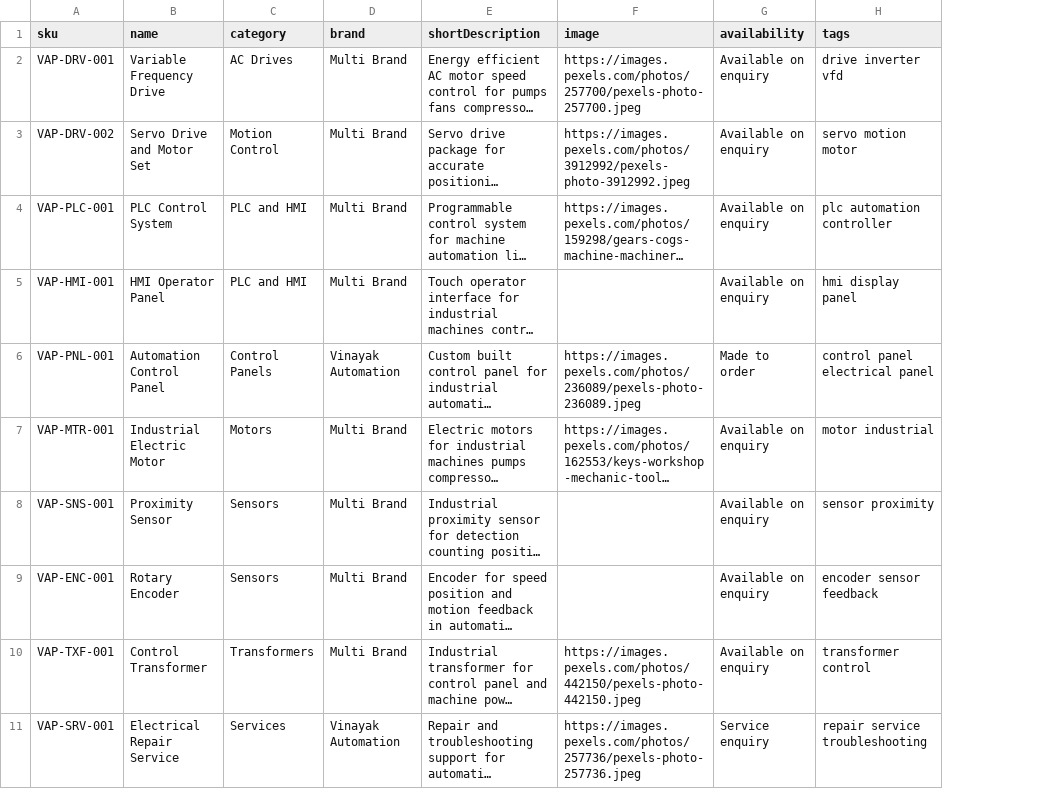
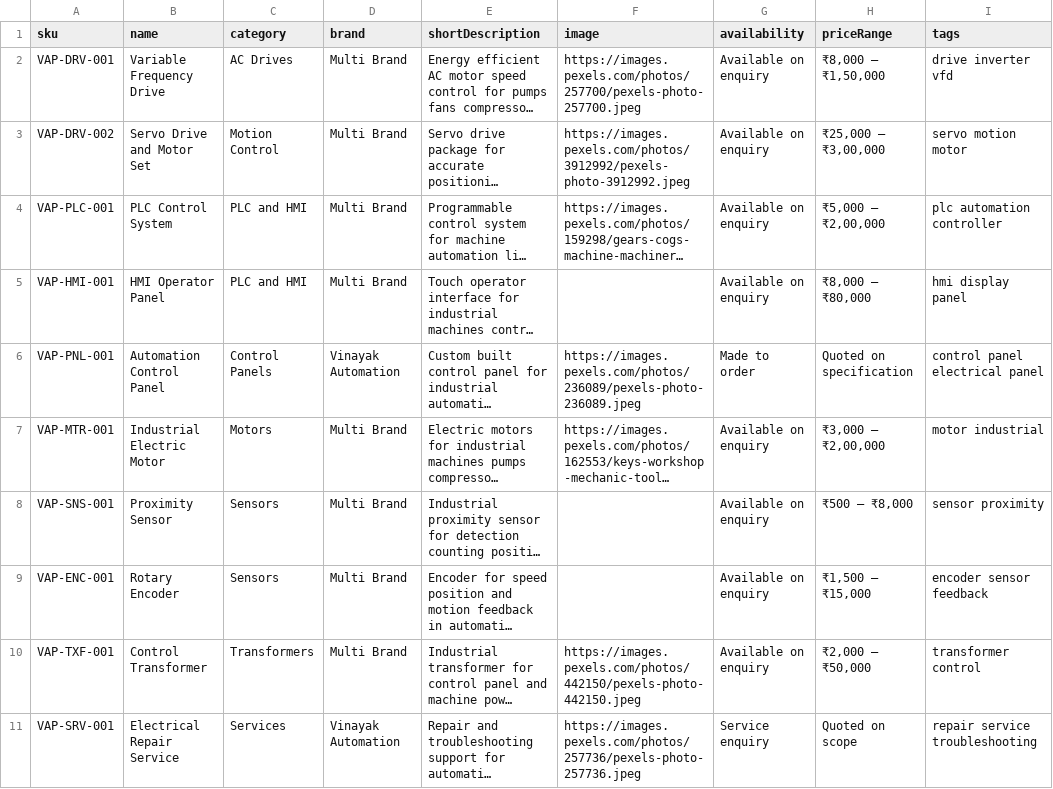
Before and after one commit to sakshamtan/vinayak-automation, a CSV file: public/catalog.csv, drawn as a sheet; long unchanged cells end in …; the diff names each change by its address in the sheet, - before the commit and + after, or states it on an @@ line.

```diff
--- a/public/catalog.csv
+++ b/public/catalog.csv
+column H (priceRange), rows 2-11: ₹8,000 – ₹1,50,000 | ₹25,000 – ₹3,00,000 | ₹5,000 – ₹2,00,000 | ₹8,000 – ₹80,000 | Quoted on specification | ₹3,000 – ₹2,00,000 | ₹500 – ₹8,000 | ₹1,500 – ₹15,000 | ₹2,000 – ₹50,000 | Quoted on scope
```
Also changed, not shown: 4 other files.
